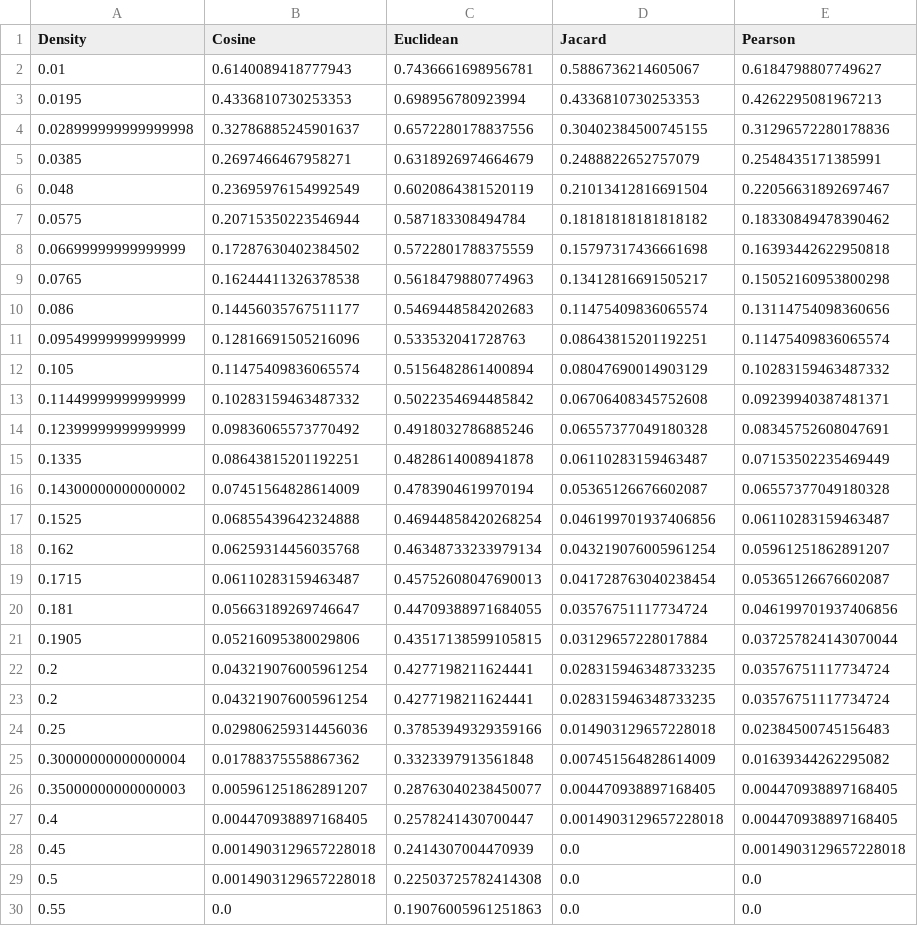
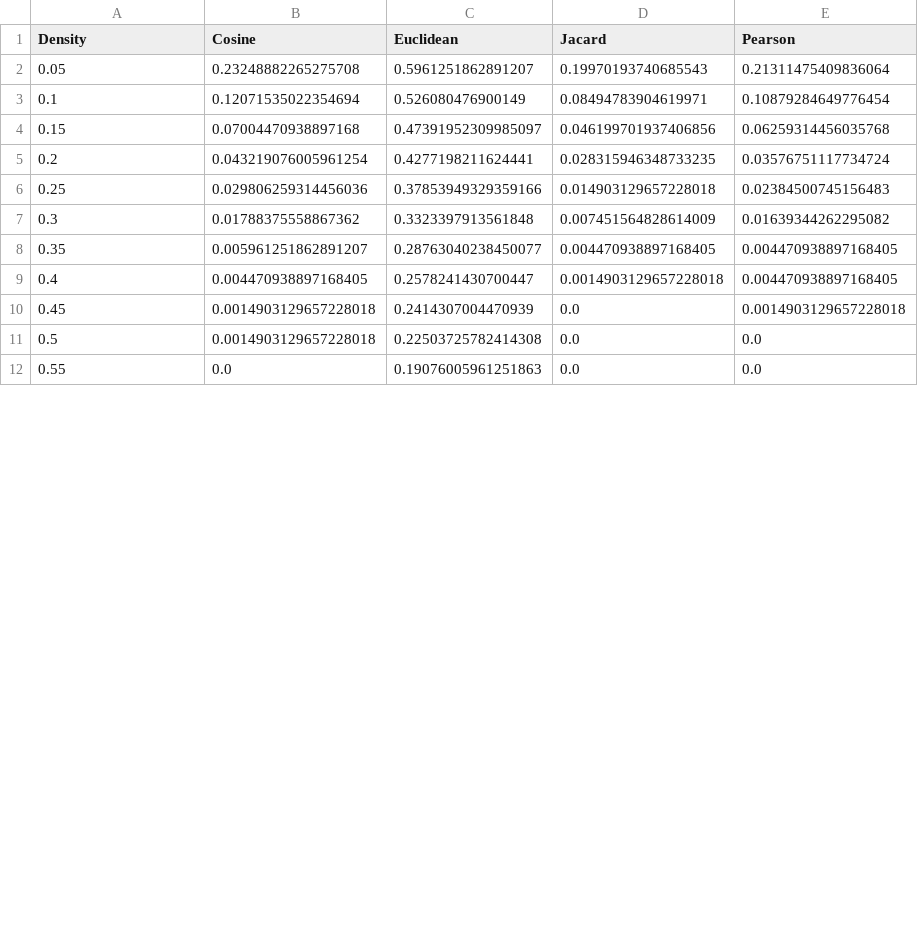
Before and after one commit to Zarasim/Interplay-RS-and-Homophily, a CSV file: csv/isolates.csv, drawn as a sheet; only a part is shown; the diff covers the shown part only.

```diff
--- a/csv/isolates.csv
+++ b/csv/isolates.csv
@@ -1,27 +1,9 @@
 Density,Cosine,Euclidean,Jacard,Pearson
-0.01,0.6140089418777943,0.7436661698956781,0.5886736214605067,0.6184798807749627
-0.0195,0.4336810730253353,0.698956780923994,0.4336810730253353,0.4262295081967213
-0.028999999999999998,0.32786885245901637,0.6572280178837556,0.30402384500745155,0.31296572280178836
-0.0385,0.2697466467958271,0.6318926974664679,0.2488822652757079,0.2548435171385991
-0.048,0.23695976154992549,0.6020864381520119,0.21013412816691504,0.22056631892697467
-0.0575,0.20715350223546944,0.587183308494784,0.18181818181818182,0.18330849478390462
-0.06699999999999999,0.17287630402384502,0.5722801788375559,0.15797317436661698,0.16393442622950818
-0.0765,0.16244411326378538,0.5618479880774963,0.13412816691505217,0.15052160953800298
-0.086,0.14456035767511177,0.5469448584202683,0.11475409836065574,0.13114754098360656
-0.09549999999999999,0.12816691505216096,0.533532041728763,0.08643815201192251,0.11475409836065574
-0.105,0.11475409836065574,0.5156482861400894,0.08047690014903129,0.10283159463487332
-0.11449999999999999,0.10283159463487332,0.5022354694485842,0.06706408345752608,0.09239940387481371
-0.12399999999999999,0.09836065573770492,0.4918032786885246,0.06557377049180328,0.08345752608047691
-0.1335,0.08643815201192251,0.4828614008941878,0.06110283159463487,0.07153502235469449
-0.14300000000000002,0.07451564828614009,0.4783904619970194,0.05365126676602087,0.06557377049180328
-0.1525,0.06855439642324888,0.46944858420268254,0.046199701937406856,0.06110283159463487
-0.162,0.06259314456035768,0.46348733233979134,0.043219076005961254,0.05961251862891207
-0.1715,0.06110283159463487,0.45752608047690013,0.041728763040238454,0.05365126676602087
-0.181,0.05663189269746647,0.44709388971684055,0.03576751117734724,0.046199701937406856
-0.1905,0.05216095380029806,0.43517138599105815,0.03129657228017884,0.037257824143070044
-0.2,0.043219076005961254,0.4277198211624441,0.028315946348733235,0.03576751117734724
+0.05,0.23248882265275708,0.5961251862891207,0.19970193740685543,0.21311475409836064
+0.1,0.12071535022354694,0.526080476900149,0.08494783904619971,0.10879284649776454
+0.15,0.07004470938897168,0.47391952309985097,0.046199701937406856,0.06259314456035768
 0.2,0.043219076005961254,0.4277198211624441,0.028315946348733235,0.03576751117734724
 0.25,0.029806259314456036,0.37853949329359166,0.014903129657228018,0.02384500745156483
-0.30000000000000004,0.01788375558867362,0.3323397913561848,0.007451564828614009,0.01639344262295082
-0.35000000000000003,0.005961251862891207,0.28763040238450077,0.004470938897168405,0.004470938897168405
+0.3,0.01788375558867362,0.3323397913561848,0.007451564828614009,0.01639344262295082
+0.35,0.005961251862891207,0.28763040238450077,0.004470938897168405,0.004470938897168405
 0.4,0.004470938897168405,0.2578241430700447,0.0014903129657228018,0.004470938897168405
```
Also changed, not shown: 4 removed rows and 1 edited cell elsewhere in this file, csv/gcc.csv, csv/modularity_df.csv, 1 other file.
